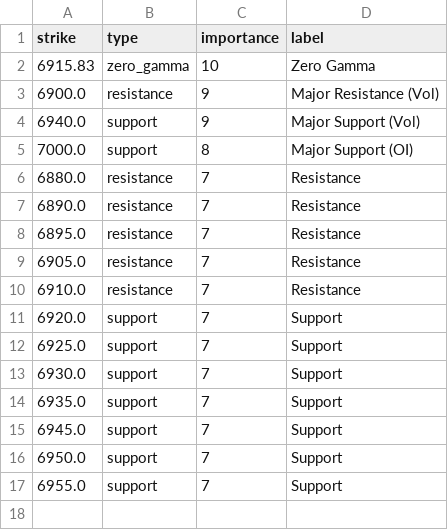
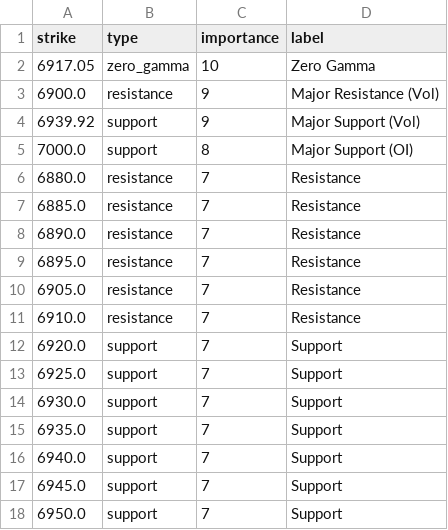
Before and after one commit to enzocosson/gex-tradingview, a CSV file: es_gex_levels_metadata.csv, drawn as a sheet.

```diff
--- a/es_gex_levels_metadata.csv
+++ b/es_gex_levels_metadata.csv
@@ -1,7 +1,8 @@
 strike,type,importance,label
-6915.83,zero_gamma,10,Zero Gamma
+6917.05,zero_gamma,10,Zero Gamma
 6900.0,resistance,9,Major Resistance (Vol)
-6940.0,support,9,Major Support (Vol)
+6939.92,support,9,Major Support (Vol)
 7000.0,support,8,Major Support (OI)
 6880.0,resistance,7,Resistance
+6885.0,resistance,7,Resistance
 6890.0,resistance,7,Resistance
@@ -14,4 +15,4 @@ strike,type,importance,label
 6935.0,support,7,Support
+6940.0,support,7,Support
 6945.0,support,7,Support
 6950.0,support,7,Support
-6955.0,support,7,Support
```
Also changed, not shown: es_gex_levels.csv, nq_gex_levels.csv, 2 other files.
